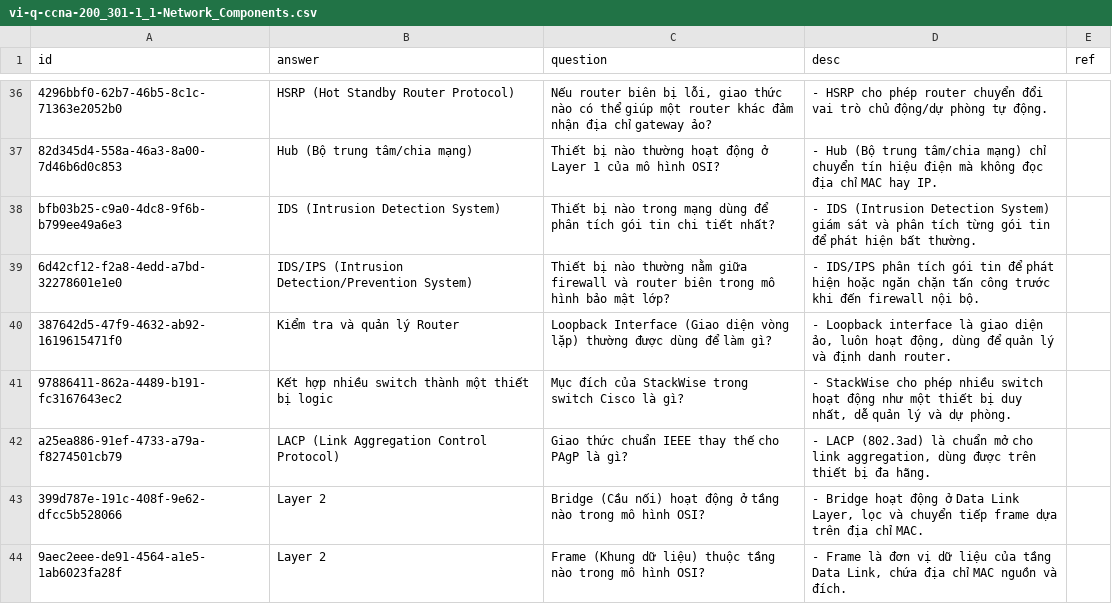
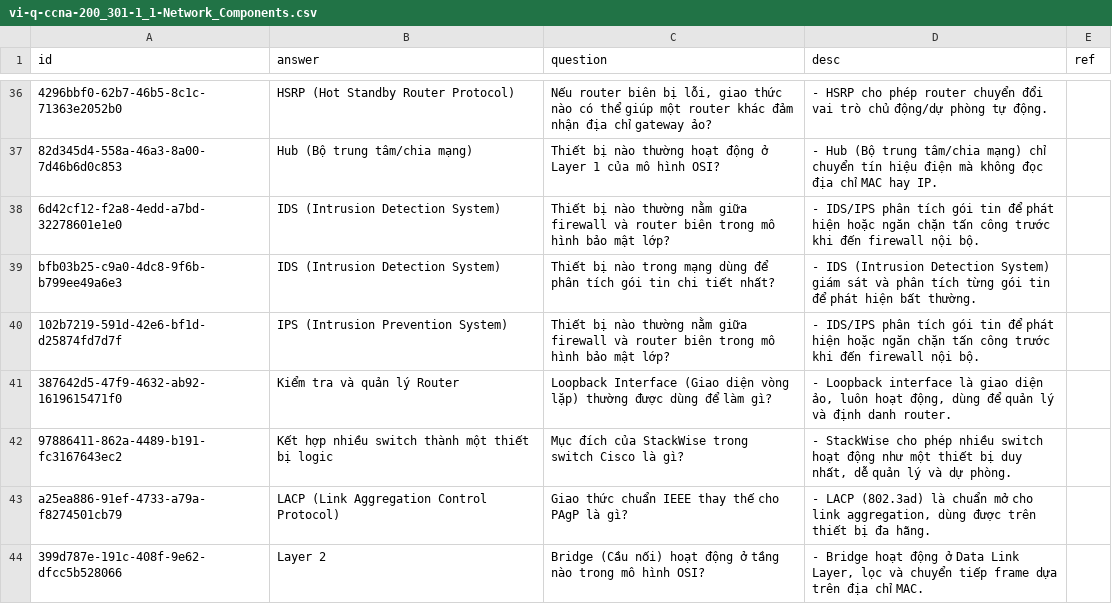
Before and after one commit to a7612/flashcard-resN, a CSV file: questions/vi-q-ccna-200_301-1_1-Network_Components.csv, drawn as a sheet; only a part is shown, gaps mark what is left out; the shorter side is filled out with more unchanged rows; addresses are those after the commit; the diff names each change by its address in the sheet, - before the commit and + after, or states it on an @@ line.

Commit message:
2/11/2025 23:35

```diff
--- a/questions/vi-q-ccna-200_301-1_1-Network_Components.csv
+++ b/questions/vi-q-ccna-200_301-1_1-Network_Components.csv
+row 38: 6d42cf12-f2a8-4edd-a7bd-32278601e1e0 | IDS (Intrusion Detection System) | Thiết bị nào thường nằm giữa firewall và router biên trong mô hình bảo mật lớp? | - IDS/IPS phân tích gói tin để phát hiện hoặc ngăn chặn tấn công trước khi đến firewall nội bộ.
-A40 (id): 6d42cf12-f2a8-4edd-a7bd-32278601e1e0
+A40 (id): 102b7219-591d-42e6-bf1d-d25874fd7d7f
-B40 (answer): IDS/IPS (Intrusion Detection/Prevention System)
+B40 (answer): IPS (Intrusion Prevention System)
```
